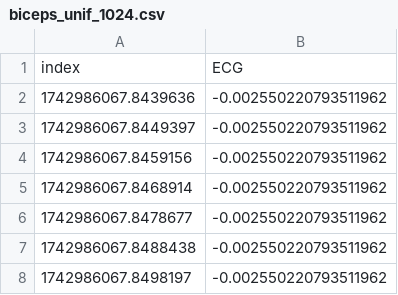
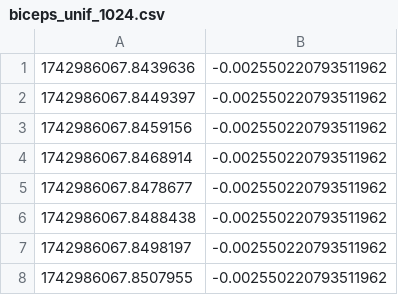
Before and after one commit to MFernandezCarmona/EMG-Signal-Processing-Library, a CSV file: Sample Signals/biceps_unif_1024.csv, drawn as a sheet; only a part is shown; the shorter side is filled out with more unchanged rows.

Commit message:
new data

```diff
--- a/Sample Signals/biceps_unif_1024.csv
+++ b/Sample Signals/biceps_unif_1024.csv
@@ -1,2 +1 @@
-index,ECG
 1742986067.8439636,-0.002550220793511962
```
Also changed, not shown: Sample Signals/biceps_unif_2048.csv, Sample Signals/biceps_unif_512.csv, 3 other files.
